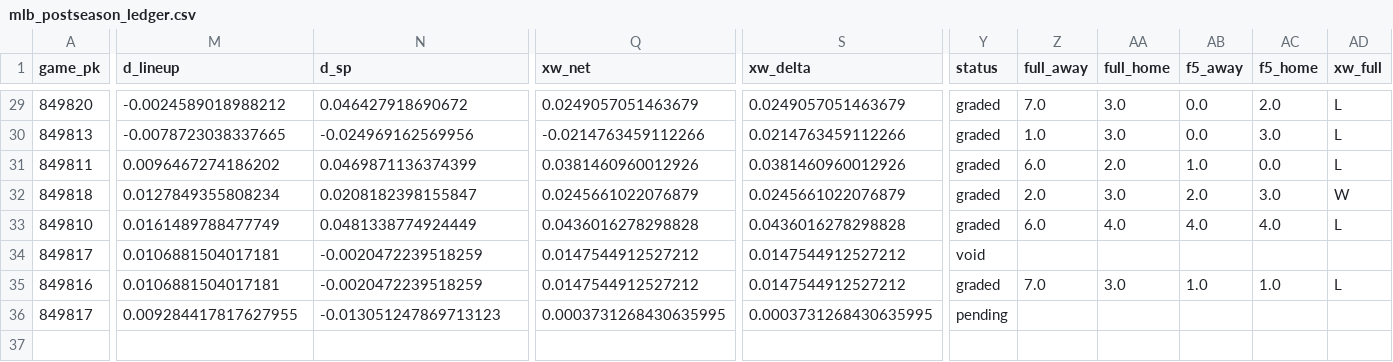
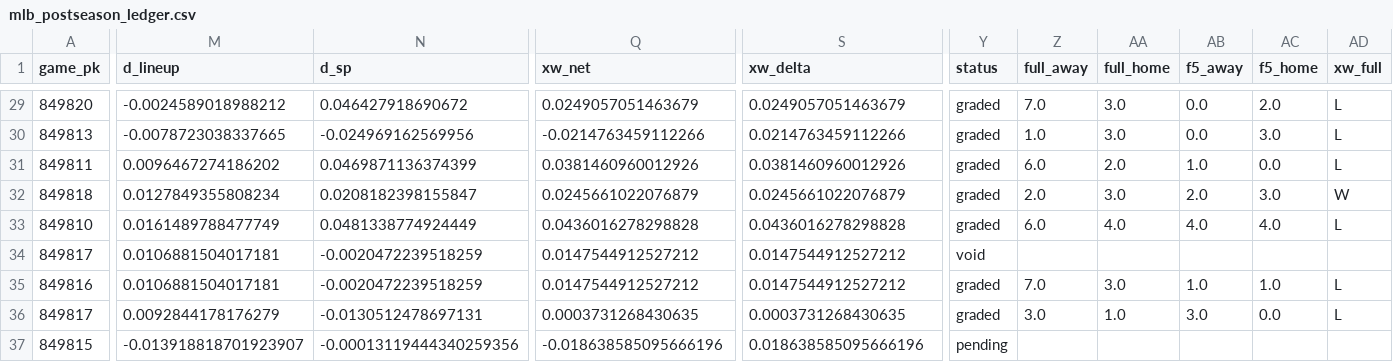
Before and after one commit to Dave356w/Dave356w, a CSV file: data/mlb_postseason_ledger.csv, drawn as a sheet; only a part is shown, gaps mark what is left out; rows hold the shown columns only; the diff covers the shown part only; the diff names each change by its address in the sheet, - before the commit and + after, or states it on an @@ line.

```diff
--- a/data/mlb_postseason_ledger.csv
+++ b/data/mlb_postseason_ledger.csv
-M36 (d_lineup): 0.009284417817627955
+M36 (d_lineup): 0.0092844178176279
-N36 (d_sp): -0.013051247869713123
+N36 (d_sp): -0.0130512478697131
-Q36 (xw_net): 0.0003731268430635995
+Q36 (xw_net): 0.0003731268430635
-S36 (xw_delta): 0.0003731268430635995
+S36 (xw_delta): 0.0003731268430635
-Y36 (status): pending
+Y36 (status): graded
-Z36 (full_away): (empty)
+Z36 (full_away): 3.0
-AA36 (full_home): (empty)
+AA36 (full_home): 1.0
-AB36 (f5_away): (empty)
+AB36 (f5_away): 3.0
-AC36 (f5_home): (empty)
+AC36 (f5_home): 0.0
-AD36 (xw_full): (empty)
+AD36 (xw_full): L
+row 37: 849815 | -0.013918818701923907 | -0.00013119444340259356 | -0.018638585095666196 | 0.018638585095666196 | pending
```
Also changed, not shown: 62 edited cells elsewhere in this file, data/lineup_resolution_audit.csv, 5 other files.
